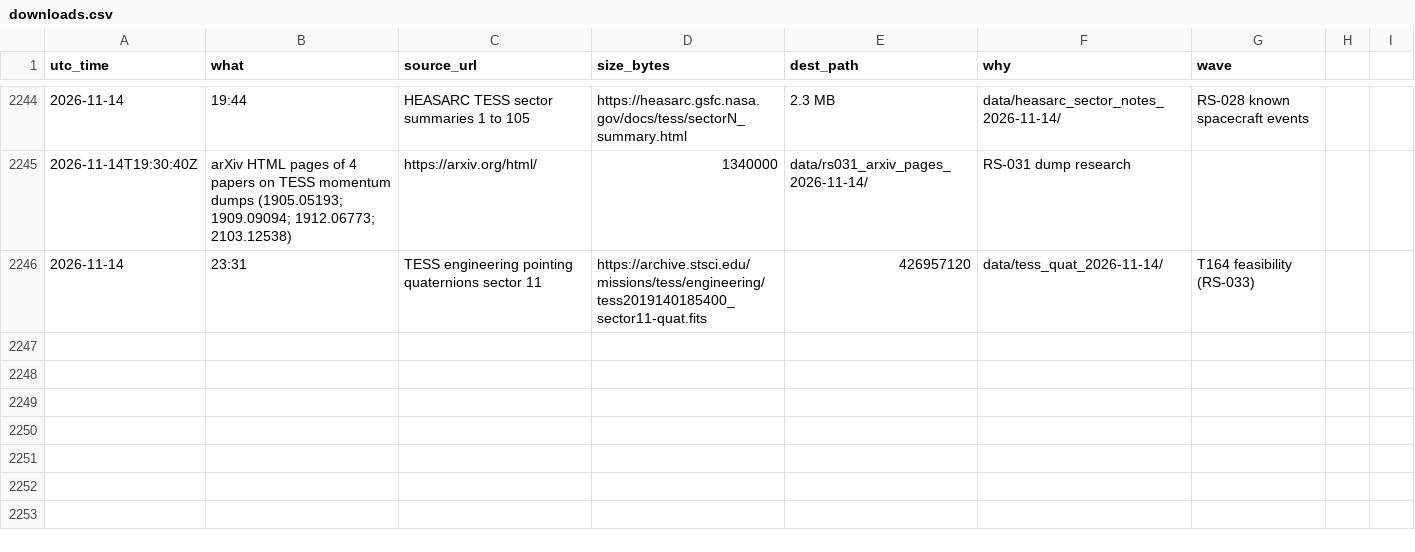
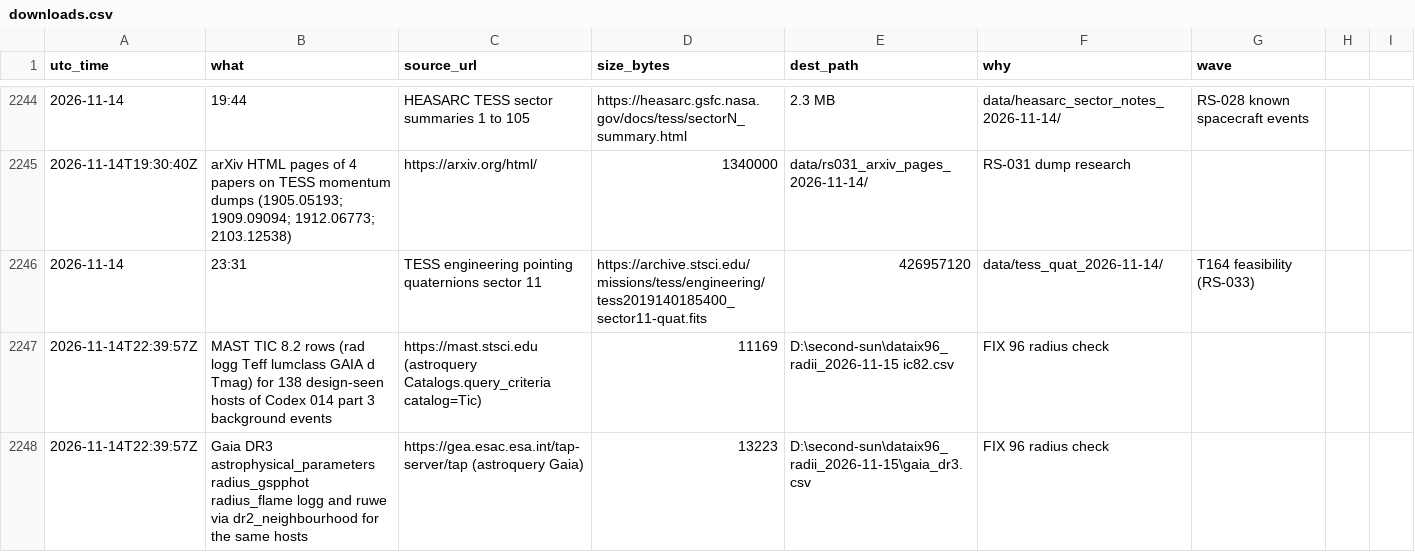
Before and after one commit to M1Smacker/second-sun, a CSV file: research/downloads.csv, drawn as a sheet; only a part is shown, gaps mark what is left out; the diff names each change by its address in the sheet, - before the commit and + after, or states it on an @@ line.

```diff
--- a/research/downloads.csv
+++ b/research/downloads.csv
+row 2247: 2026-11-14T22:39:57Z | MAST TIC 8.2 rows (rad logg Teff lumclass GAIA d Tmag) for 138 design-seen hosts of Codex 014 part 3 background events | https://mast.stsci.edu (astroquery Catalogs.query_criteria catalog=Tic) | 11169 | D:\second-sun\dataix96_radii_2026-11-15 ic82.csv | FIX 96 radius check
+row 2248: 2026-11-14T22:39:57Z | Gaia DR3 astrophysical_parameters radius_gspphot radius_flame logg and ruwe via dr2_neighbourhood for the same hosts | https://gea.esac.esa.int/tap-server/tap (astroquery Gaia) | 13223 | D:\second-sun\dataix96_radii_2026-11-15\gaia_dr3.csv | FIX 96 radius check
```
Also changed, not shown: 11 other files.
